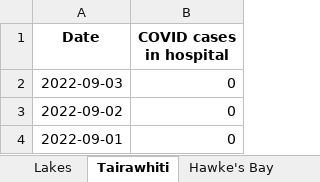
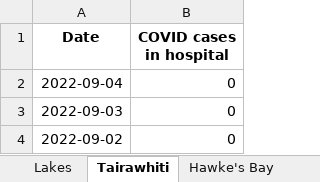
Before and after one commit to minhealthnz/nz-covid-data, an Excel workbook: cases/covid-cases-in-hospital-counts-location.xlsx, sheet Tairawhiti, drawn as a sheet; only a part is shown; the shorter side is filled out with more unchanged rows; values as stored, in another font and other column widths than the file's, no borders; the diff names each change by its address in the sheet, - before the commit and + after, or states it on an @@ line.

```diff
--- a/cases/covid-cases-in-hospital-counts-location.xlsx (sheet Tairawhiti)
+++ b/cases/covid-cases-in-hospital-counts-location.xlsx (sheet Tairawhiti)
+row 2: 2022-09-04 | 0
```
Also changed, not shown: sheet All districts, sheet West Coast only, sheet Wairarapa, sheet Whanganui, sheet South Canterbury, sheet Lakes, 17 more sheets, cases/covid-cases-counts-location.xlsx, 4 other files.
